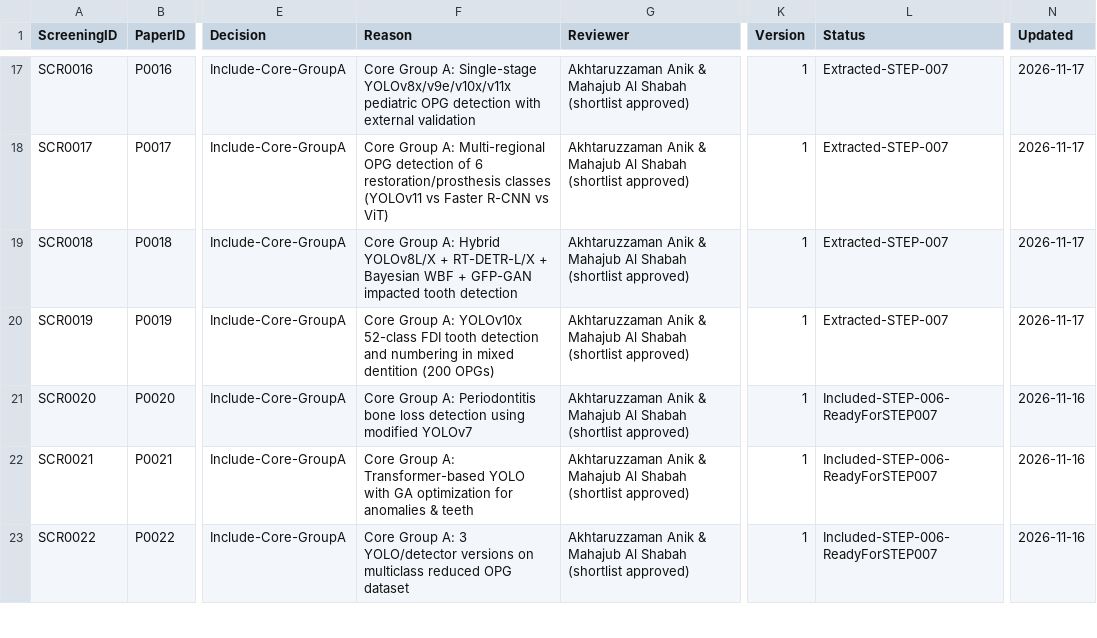
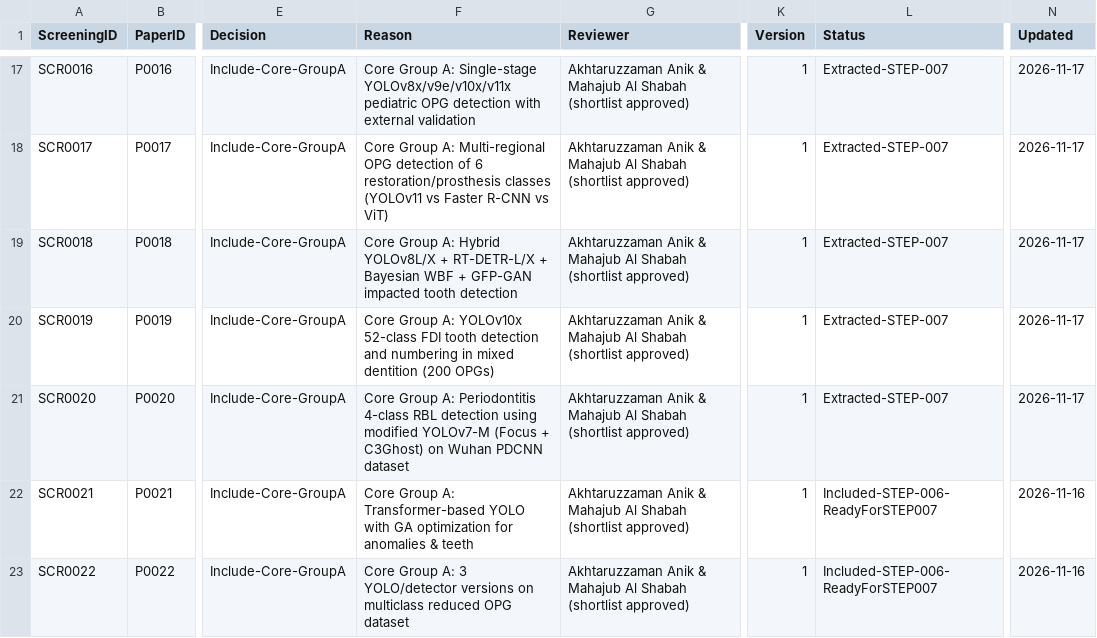
Before and after one commit to akhtaruzzamananik/Thesis-for-Defense, a CSV file: 02_Literature/screening.csv, drawn as a sheet; only a part is shown, gaps mark what is left out; the diff names each change by its address in the sheet, - before the commit and + after, or states it on an @@ line.

```diff
--- a/02_Literature/screening.csv
+++ b/02_Literature/screening.csv
-F21 (Reason): …A: Periodontitis bone loss detection using modified YOLOv7
+F21 (Reason): …A: Periodontitis 4-class RBL detection using modified YOLOv7-M (Focus + C3Ghost) on Wuhan PDCNN dataset
-L21 (Status): Included-STEP-006-ReadyForSTEP007
+L21 (Status): Extracted-STEP-007
-N21 (Updated): 2026-11-16
+N21 (Updated): 2026-11-17
```
Also changed, not shown: 02_Literature/papers.csv, 1 other file.
